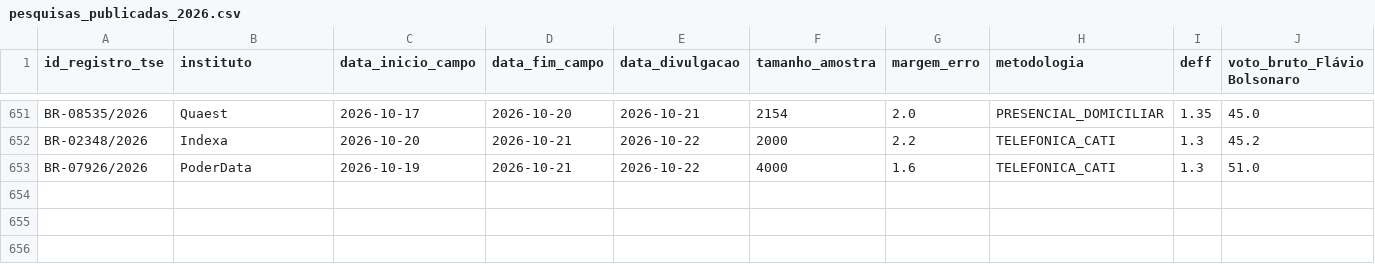
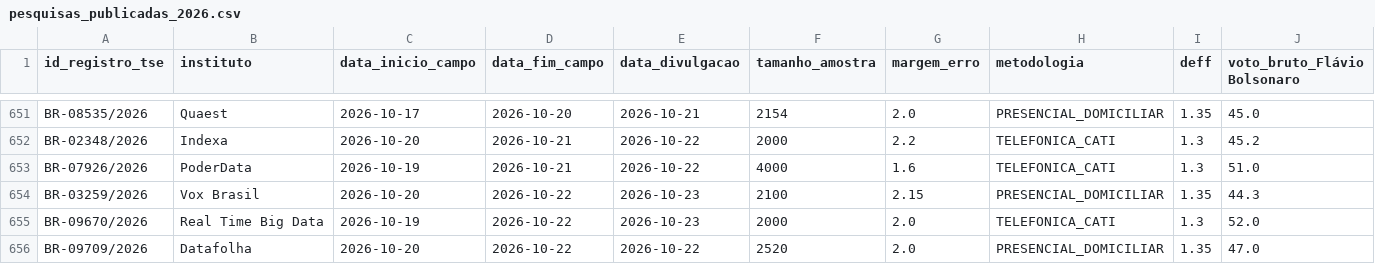
Before and after one commit to alexcamargos/margem_eleitoral, a CSV file: data/raw/2026/pesquisas_publicadas_2026.csv, drawn as a sheet; only a part is shown, gaps mark what is left out; rows hold the shown columns only; the diff names each change by its address in the sheet, - before the commit and + after, or states it on an @@ line.

Commit message:
data(polls): incorporar levantamentos de reta final do segundo turno de 2026

```diff
--- a/data/raw/2026/pesquisas_publicadas_2026.csv
+++ b/data/raw/2026/pesquisas_publicadas_2026.csv
+row 654: BR-03259/2026 | Vox Brasil | 2026-10-20 | 2026-10-22 | 2026-10-23 | 2100 | 2.15 | PRESENCIAL_DOMICILIAR | 1.35 | 44.3
+row 655: BR-09670/2026 | Real Time Big Data | 2026-10-19 | 2026-10-22 | 2026-10-23 | 2000 | 2.0 | TELEFONICA_CATI | 1.3 | 52.0
+row 656: BR-09709/2026 | Datafolha | 2026-10-20 | 2026-10-22 | 2026-10-22 | 2520 | 2.0 | PRESENCIAL_DOMICILIAR | 1.35 | 47.0
```
Also changed, not shown: 1 other file.
